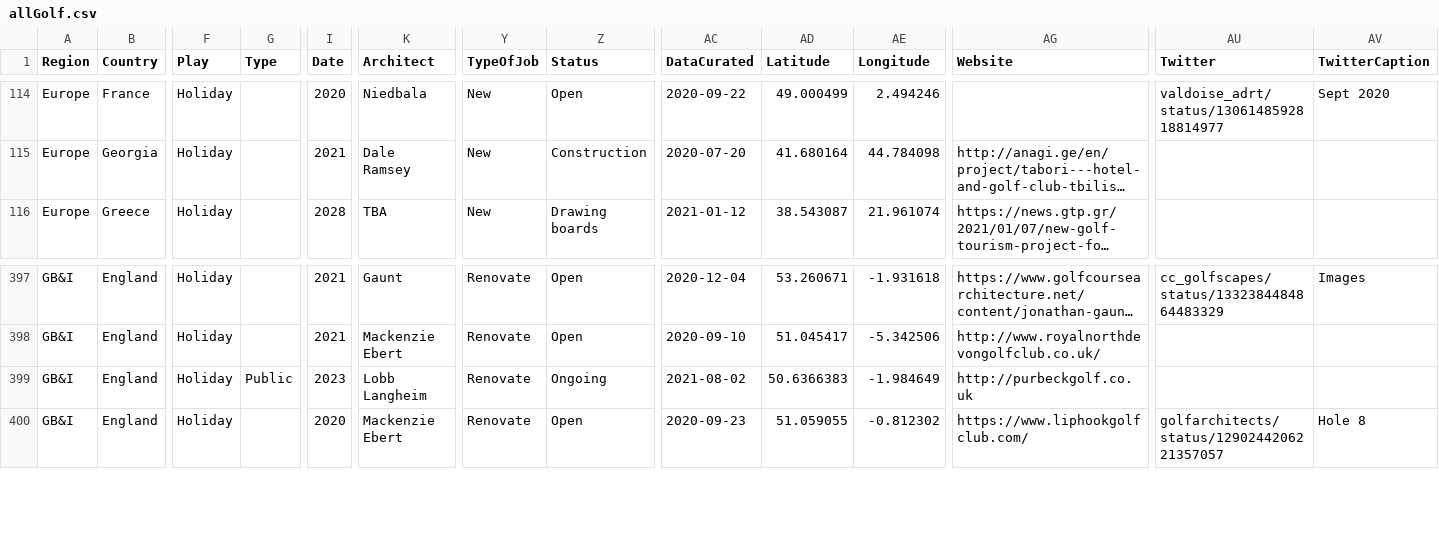
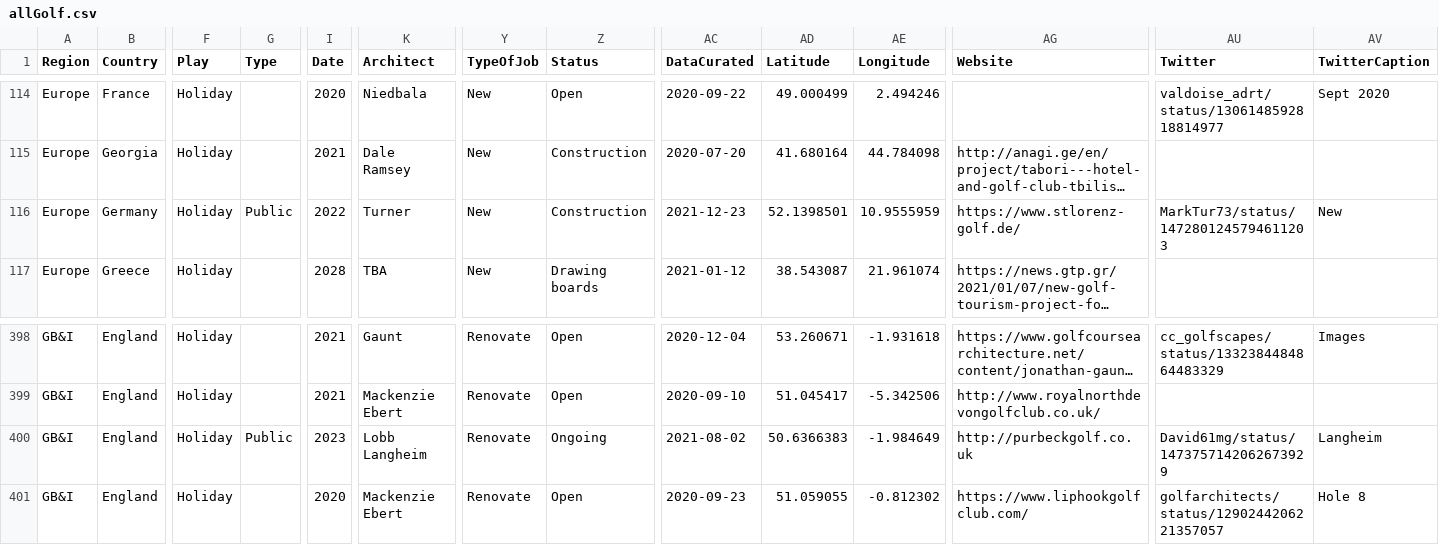
Before and after one commit to stennety/mywebsite, a CSV file: _data/allGolf.csv, drawn as a sheet; only a part is shown, gaps mark what is left out; long unchanged cells end in …; addresses are those after the commit; rows hold the shown columns only; the diff names each change by its address in the sheet, - before the commit and + after, or states it on an @@ line.

Commit message:
Update allGolf.csv

```diff
--- a/_data/allGolf.csv
+++ b/_data/allGolf.csv
+row 116: Europe | Germany | Holiday | Public | 2022 | Turner | New | Construction | 2021-12-23 | 52.1398501 | 10.9555959 | https://www.stlorenz-golf.de/ | MarkTur73/status/1472801245794611203 | New
-AU400 (Twitter): (empty)
+AU400 (Twitter): David61mg/status/1473757142062673929
-AV400 (TwitterCaption): (empty)
+AV400 (TwitterCaption): Langheim
```
